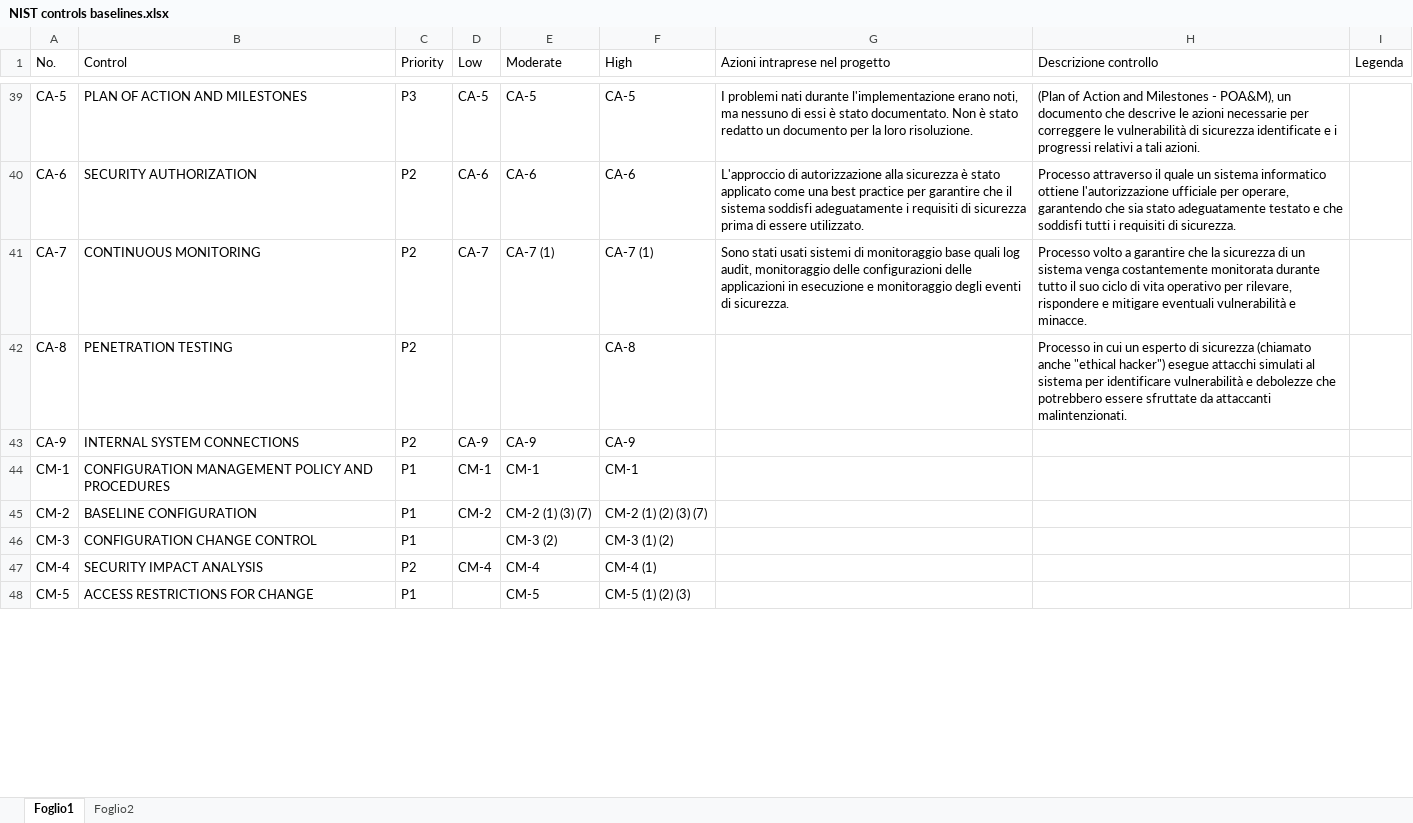
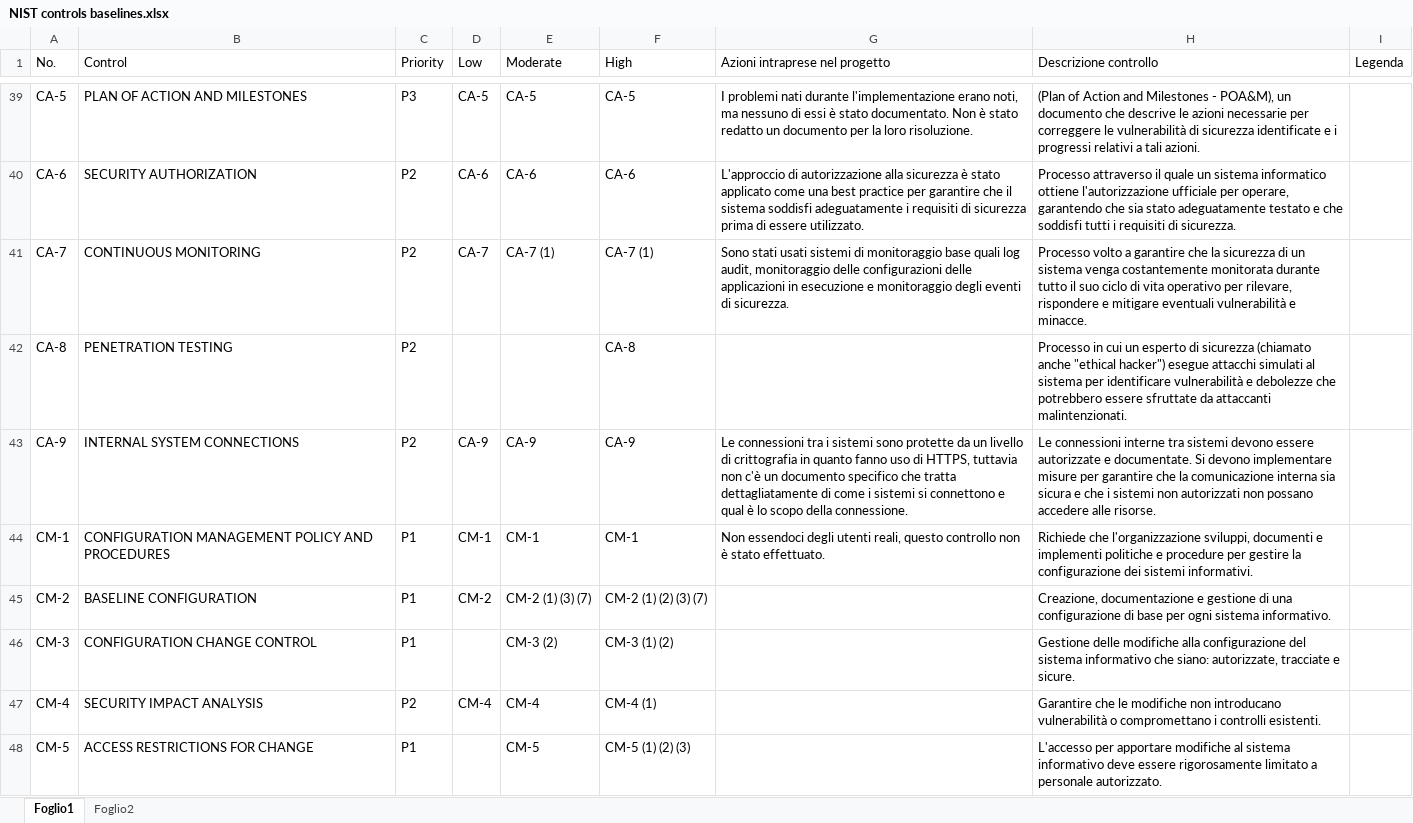
Before and after one commit to GiadaOttaiano/SystemSecurity, an Excel workbook: HW8/NIST controls baselines.xlsx, sheet Foglio1, drawn as a sheet; only a part is shown, gaps mark what is left out; values as stored, in another font and other column widths than the file's, no cell formats; the diff covers the shown part only; the diff names each change by its address in the sheet, - before the commit and + after, or states it on an @@ line.

Commit message:
Add files via upload

```diff
--- a/HW8/NIST controls baselines.xlsx (sheet Foglio1)
+++ b/HW8/NIST controls baselines.xlsx (sheet Foglio1)
-G43 (Azioni intraprese nel progetto): (empty)
+G43 (Azioni intraprese nel progetto): Le connessioni tra i sistemi sono protette da un livello di crittografia in quanto fanno uso di HTTPS, tuttavia non c'è un documento specifico che tratta dettagliatamente di come i sistemi si connettono e qual è lo scopo della connessione.
-H43 (Descrizione controllo): (empty)
+H43 (Descrizione controllo): Le connessioni interne tra sistemi devono essere autorizzate e documentate. Si devono implementare misure per garantire che la comunicazione interna sia sicura e che i sistemi non autorizzati non possano accedere alle risorse.
-G44 (Azioni intraprese nel progetto): (empty)
+G44 (Azioni intraprese nel progetto): Non essendoci degli utenti reali, questo controllo non è stato effettuato.
-H44 (Descrizione controllo): (empty)
+H44 (Descrizione controllo): Richiede che l'organizzazione sviluppi, documenti e implementi politiche e procedure per gestire la configurazione dei sistemi informativi.
-H45 (Descrizione controllo): (empty)
+H45 (Descrizione controllo): Creazione, documentazione e gestione di una configurazione di base per ogni sistema informativo.
-H46 (Descrizione controllo): (empty)
+H46 (Descrizione controllo): Gestione delle modifiche alla configurazione del sistema informativo che siano: autorizzate, tracciate e sicure.
-H47 (Descrizione controllo): (empty)
+H47 (Descrizione controllo): Garantire che le modifiche non introducano vulnerabilità o compromettano i controlli esistenti.
-H48 (Descrizione controllo): (empty)
+H48 (Descrizione controllo): L'accesso per apportare modifiche al sistema informativo deve essere rigorosamente limitato a personale autorizzato.
```
Also changed, not shown: 37 edited cells elsewhere in this sheet, cell formats.
